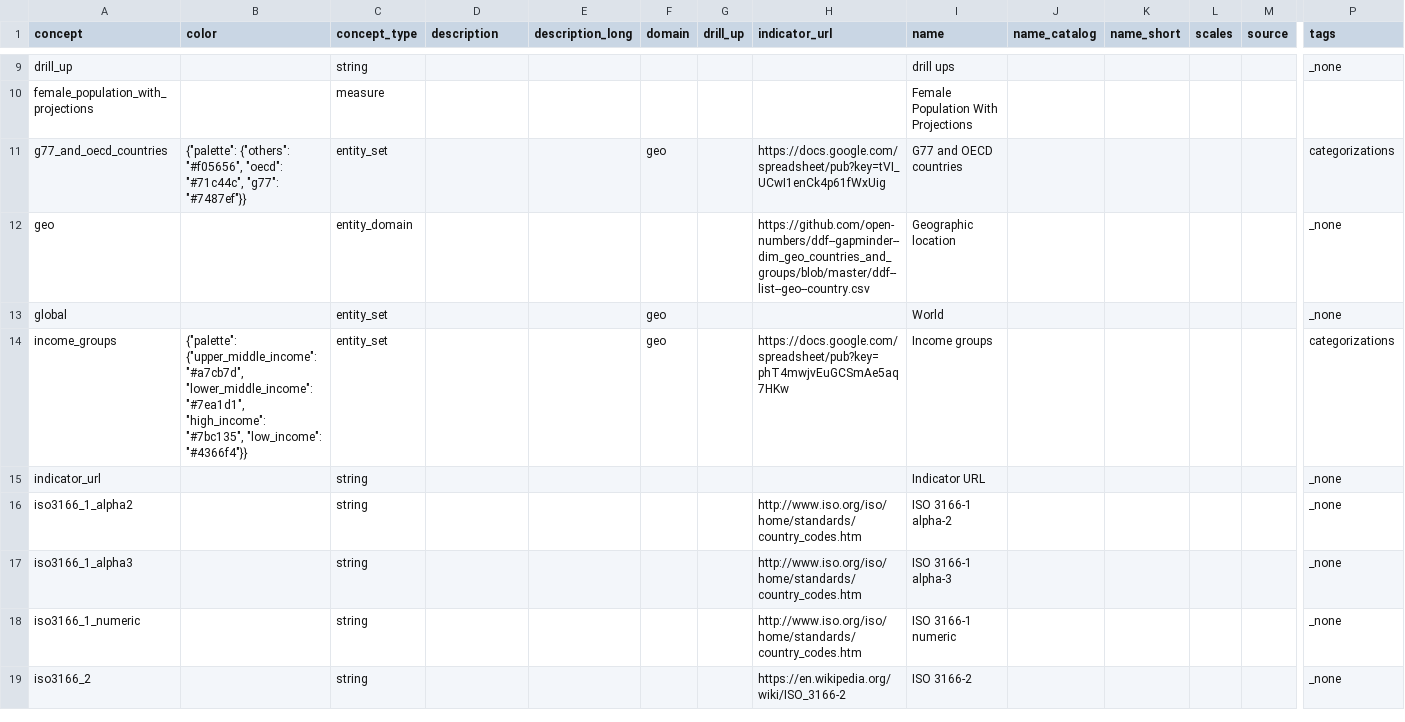
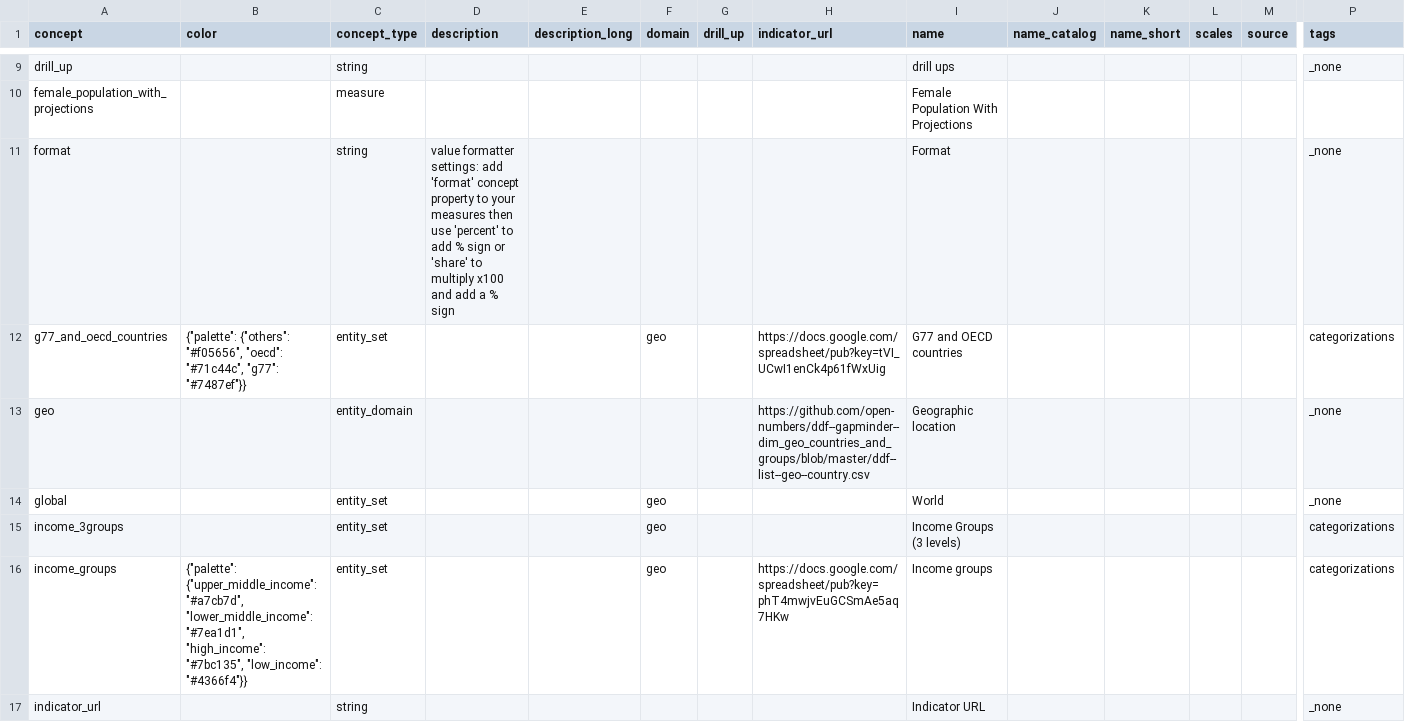
Before and after one commit to open-numbers/ddf--gapminder--unpop_wpp, a CSV file: ddf--concepts.csv, drawn as a sheet; only a part is shown, gaps mark what is left out; the shorter side is filled out with more unchanged rows; rows hold the shown columns only; the diff names each change by its address in the sheet, - before the commit and + after, or states it on an @@ line.

Commit message:
add population/population percentage global indicators

```diff
--- a/ddf--concepts.csv
+++ b/ddf--concepts.csv
+row 11: format |  | string | value formatter settings: add 'format' concept property to your measures then use 'percent' to add % sign or 'share' to multiply x100 and add a % sign |  |  |  |  | Format |  |  |  |  | _none
+row 15: income_3groups |  | entity_set |  |  | geo |  |  | Income Groups (3 levels) |  |  |  |  | categorizations
```
Also changed, not shown: 5 other files.
